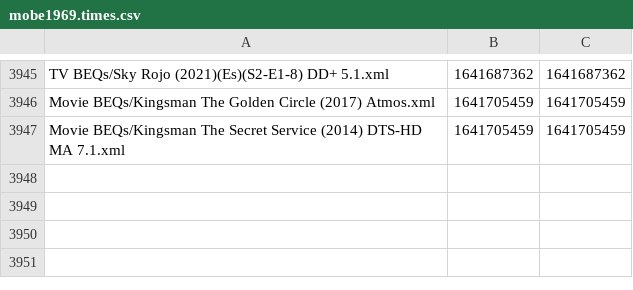
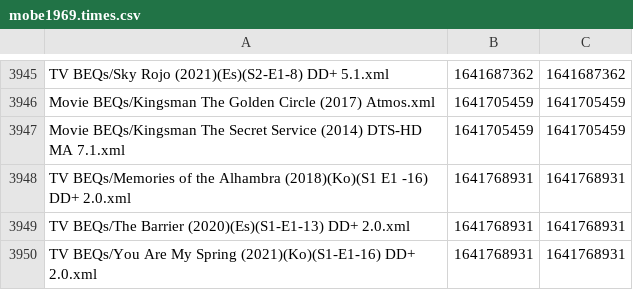
Before and after one commit to 3ll3d00d/beqcatalogue, a CSV file: mobe1969.times.csv, drawn as a sheet; only a part is shown, gaps mark what is left out.

```diff
--- a/mobe1969.times.csv
+++ b/mobe1969.times.csv
@@ -3947 +3947,4 @@ Movie BEQs/Kingsman The Golden Circle (2017) Atmos.xml,1641705459,1641705459
 Movie BEQs/Kingsman The Secret Service (2014) DTS-HD MA 7.1.xml,1641705459,1641705459
+TV BEQs/Memories of the Alhambra (2018)(Ko)(S1 E1 -16) DD+ 2.0.xml,1641768931,1641768931
+TV BEQs/The Barrier (2020)(Es)(S1-E1-13) DD+ 2.0.xml,1641768931,1641768931
+TV BEQs/You Are My Spring (2021)(Ko)(S1-E1-16) DD+ 2.0.xml,1641768931,1641768931
```
Also changed, not shown: 8 other files.
